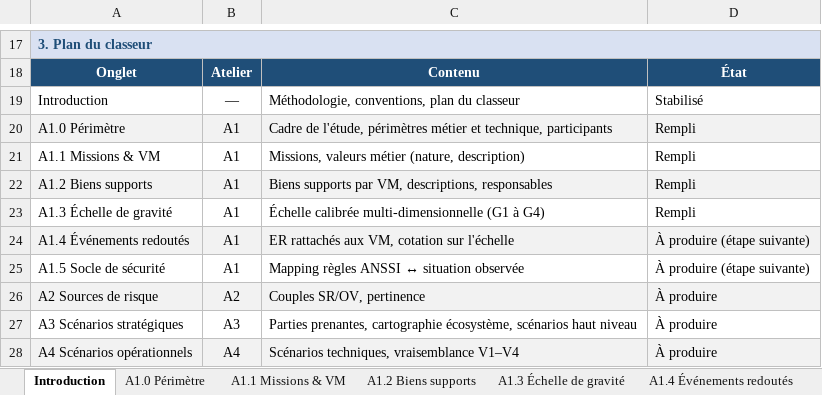
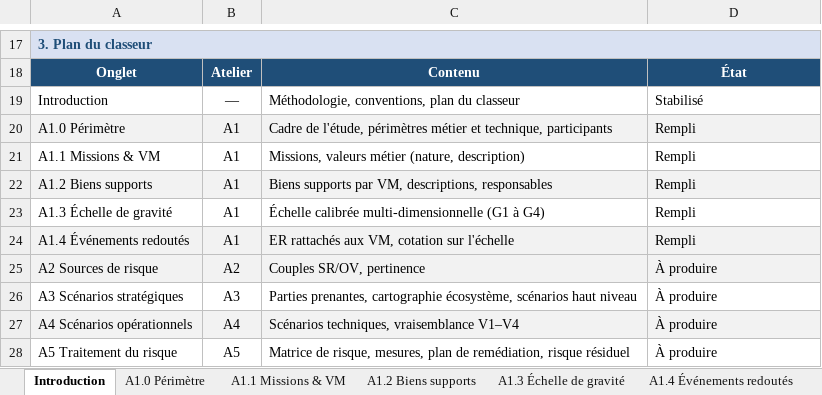
Before and after one commit to Eligrive/maquettage-securisation-si, an Excel workbook: analyse-risque/EBIOS_RM_UniCampus.xlsx, sheet Introduction, drawn as a sheet; only a part is shown, gaps mark what is left out; the shorter side is filled out with more unchanged rows; values as stored, in another font and other column widths than the file's, no borders; the diff names each change by its address in the sheet, - before the commit and + after, or states it on an @@ line.

```diff
--- a/analyse-risque/EBIOS_RM_UniCampus.xlsx (sheet Introduction)
+++ b/analyse-risque/EBIOS_RM_UniCampus.xlsx (sheet Introduction)
-D24: À produire (étape suivante)
+D24: Rempli
-row 25: A1.5 Socle de sécurité | A1 | Mapping règles ANSSI ↔ situation observée | À produire (étape suivante)
```
Also changed, not shown: sheet A1.4 Événements redoutés, sheet A1.1 Missions & VM, other sheet tabs.
